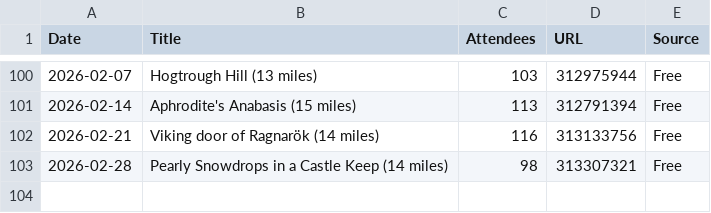
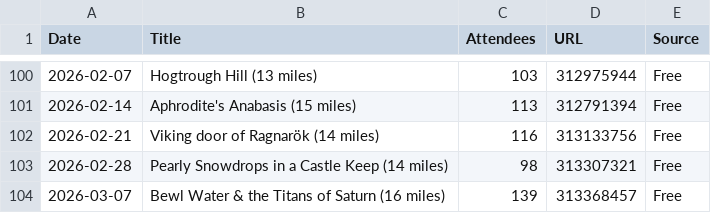
Before and after one commit to james-stuff/chris-map, a CSV file: ScrapedHikes.csv, drawn as a sheet; only a part is shown, gaps mark what is left out; the diff names each change by its address in the sheet, - before the commit and + after, or states it on an @@ line.

```diff
--- a/ScrapedHikes.csv
+++ b/ScrapedHikes.csv
+row 104: 2026-03-07 | Bewl Water & the Titans of Saturn (16 miles) | 139 | 313368457 | Free
```
Also changed, not shown: HikeDetails.csv.
